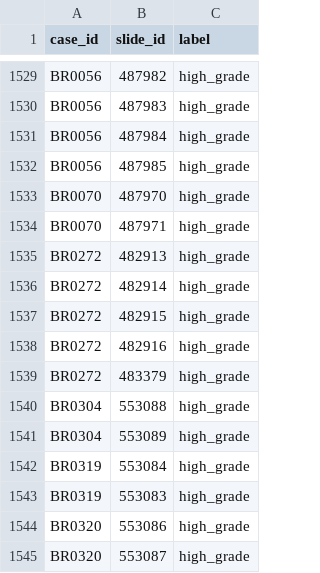
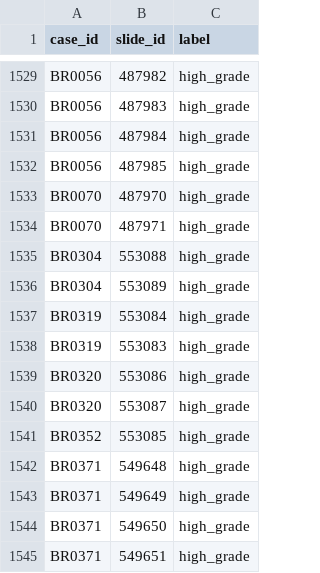
Before and after one commit to scjjb/Ovarian_Features, a CSV file: dataset_csv/ESGO_train_all.csv, drawn as a sheet; only a part is shown, gaps mark what is left out; the shorter side is filled out with more unchanged rows; the diff names each change by its address in the sheet, - before the commit and + after, or states it on an @@ line.

Commit message:
Remove duplicate person

```diff
--- a/dataset_csv/ESGO_train_all.csv
+++ b/dataset_csv/ESGO_train_all.csv
-row 1535: BR0272 | 482913 | high_grade
-row 1536: BR0272 | 482914 | high_grade
-row 1537: BR0272 | 482915 | high_grade
-row 1538: BR0272 | 482916 | high_grade
-row 1539: BR0272 | 483379 | high_grade
```
